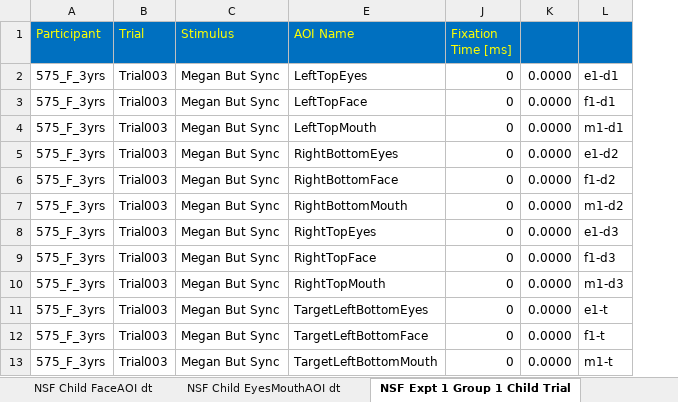
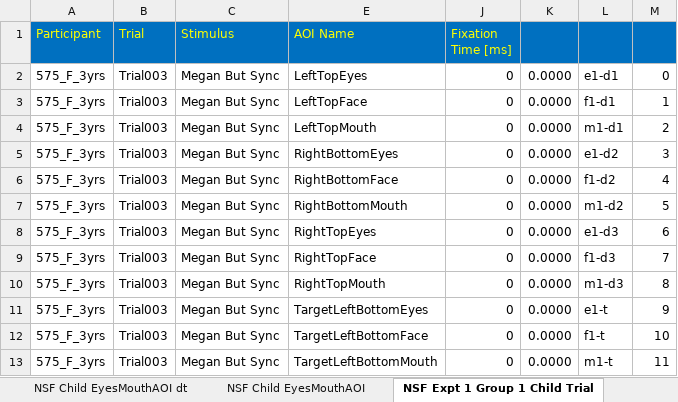
Before and after one commit to lizzij/CDLData, an Excel workbook: NSFChild/NSF Expt 1 Group 1 Child Trial Summary (AOI).xlsm, sheet NSF Expt 1 Group 1 Child Trial, drawn as a sheet; only a part is shown; values as stored, in another font and other column widths than the file's, no borders; charts and pictures not drawn; the diff names each change by its address in the sheet, - before the commit and + after, or states it on an @@ line.

Commit message:
add d1 d2 d3 t NSF child

```diff
--- a/NSFChild/NSF Expt 1 Group 1 Child Trial Summary (AOI).xlsm (sheet NSF Expt 1 Group 1 Child Trial)
+++ b/NSFChild/NSF Expt 1 Group 1 Child Trial Summary (AOI).xlsm (sheet NSF Expt 1 Group 1 Child Trial)
+sheet tab: NSF Child EyesMouthAOI
+column M, rows 2-13: 0 | 1 | 2 | 3 | 4 | 5 | 6 | 7 | 8 | 9 | 10 | 11
```
Also changed, not shown: other sheet tabs, charts or pictures.
